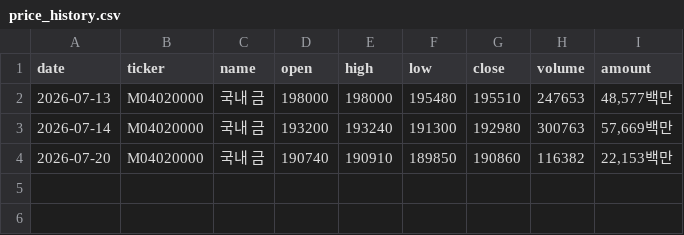
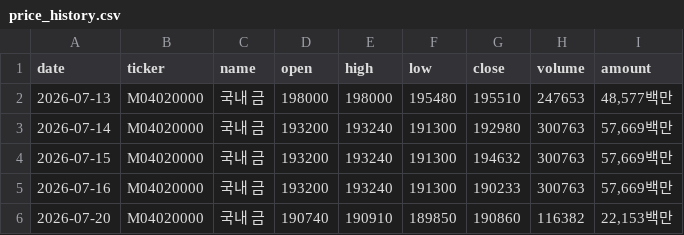
Before and after one commit to UnripeBanana/Asset_Secretary_ver_2.5, a CSV file: data/csv/krx_gold/price_history.csv, drawn as a sheet.

Commit message:
Update price_history.csv

```diff
--- a/data/csv/krx_gold/price_history.csv
+++ b/data/csv/krx_gold/price_history.csv
@@ -3,2 +3,4 @@
 2026-07-14,M04020000,국내 금,193200,193240,191300,192980,300763,"57,669백만"
+2026-07-15,M04020000,국내 금,193200,193240,191300,194632,300763,"57,669백만"
+2026-07-16,M04020000,국내 금,193200,193240,191300,190233,300763,"57,669백만"
 2026-07-20,M04020000,국내 금,190740,190910,189850,190860,116382,"22,153백만"
```
